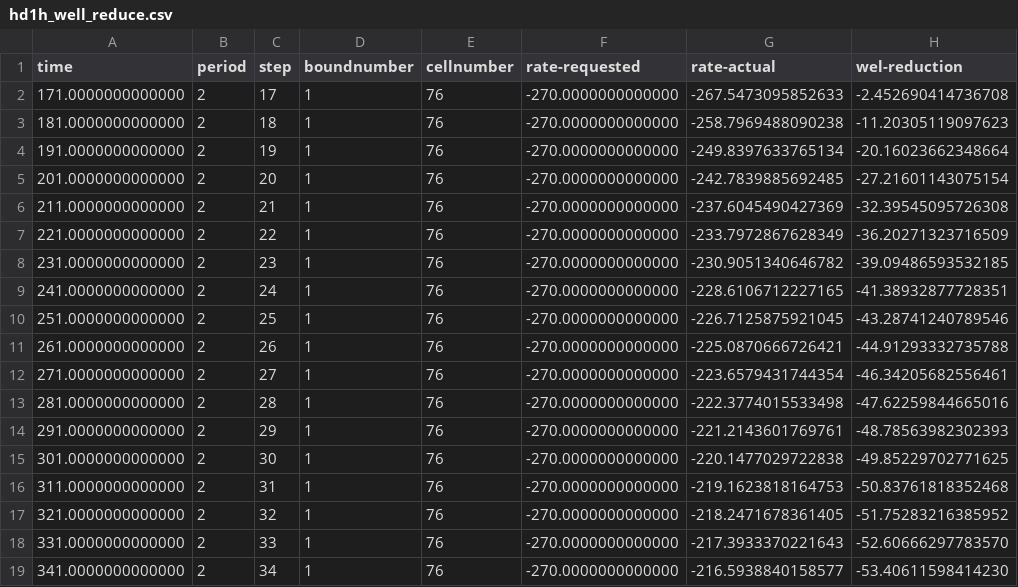
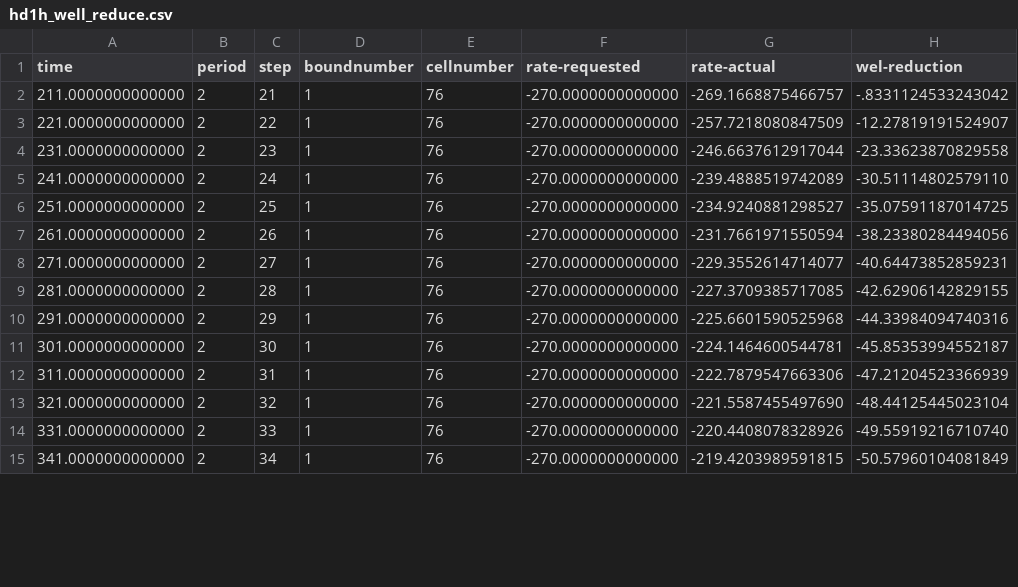
Before and after one commit to rhugman/mf6api_test_cases, a CSV file: examples/redistribute_rch/model/hd1h_well_reduce.csv, drawn as a sheet; only a part is shown; the diff covers the shown part only.

```diff
--- a/examples/redistribute_rch/model/hd1h_well_reduce.csv
+++ b/examples/redistribute_rch/model/hd1h_well_reduce.csv
@@ -1,19 +1,15 @@
 time,period,step,boundnumber,cellnumber,rate-requested,rate-actual,wel-reduction
-171.0000000000000,2,17,1,76,-270.0000000000000,-267.5473095852633,-2.452690414736708
-181.0000000000000,2,18,1,76,-270.0000000000000,-258.7969488090238,-11.20305119097623
-191.0000000000000,2,19,1,76,-270.0000000000000,-249.8397633765134,-20.16023662348664
-201.0000000000000,2,20,1,76,-270.0000000000000,-242.7839885692485,-27.21601143075154
-211.0000000000000,2,21,1,76,-270.0000000000000,-237.6045490427369,-32.39545095726308
-221.0000000000000,2,22,1,76,-270.0000000000000,-233.7972867628349,-36.20271323716509
-231.0000000000000,2,23,1,76,-270.0000000000000,-230.9051340646782,-39.09486593532185
-241.0000000000000,2,24,1,76,-270.0000000000000,-228.6106712227165,-41.38932877728351
-251.0000000000000,2,25,1,76,-270.0000000000000,-226.7125875921045,-43.28741240789546
-261.0000000000000,2,26,1,76,-270.0000000000000,-225.0870666726421,-44.91293332735788
-271.0000000000000,2,27,1,76,-270.0000000000000,-223.6579431744354,-46.34205682556461
-281.0000000000000,2,28,1,76,-270.0000000000000,-222.3774015533498,-47.62259844665016
-291.0000000000000,2,29,1,76,-270.0000000000000,-221.2143601769761,-48.78563982302393
-301.0000000000000,2,30,1,76,-270.0000000000000,-220.1477029722838,-49.85229702771625
-311.0000000000000,2,31,1,76,-270.0000000000000,-219.1623818164753,-50.83761818352468
-321.0000000000000,2,32,1,76,-270.0000000000000,-218.2471678361405,-51.75283216385952
-331.0000000000000,2,33,1,76,-270.0000000000000,-217.3933370221643,-52.60666297783570
-341.0000000000000,2,34,1,76,-270.0000000000000,-216.5938840158577,-53.40611598414230
+211.0000000000000,2,21,1,76,-270.0000000000000,-269.1668875466757,-.8331124533243042
+221.0000000000000,2,22,1,76,-270.0000000000000,-257.7218080847509,-12.27819191524907
+231.0000000000000,2,23,1,76,-270.0000000000000,-246.6637612917044,-23.33623870829558
+241.0000000000000,2,24,1,76,-270.0000000000000,-239.4888519742089,-30.51114802579110
+251.0000000000000,2,25,1,76,-270.0000000000000,-234.9240881298527,-35.07591187014725
+261.0000000000000,2,26,1,76,-270.0000000000000,-231.7661971550594,-38.23380284494056
+271.0000000000000,2,27,1,76,-270.0000000000000,-229.3552614714077,-40.64473852859231
+281.0000000000000,2,28,1,76,-270.0000000000000,-227.3709385717085,-42.62906142829155
+291.0000000000000,2,29,1,76,-270.0000000000000,-225.6601590525968,-44.33984094740316
+301.0000000000000,2,30,1,76,-270.0000000000000,-224.1464600544781,-45.85353994552187
+311.0000000000000,2,31,1,76,-270.0000000000000,-222.7879547663306,-47.21204523366939
+321.0000000000000,2,32,1,76,-270.0000000000000,-221.5587455497690,-48.44125445023104
+331.0000000000000,2,33,1,76,-270.0000000000000,-220.4408078328926,-49.55919216710740
+341.0000000000000,2,34,1,76,-270.0000000000000,-219.4203989591815,-50.57960104081849
```
Also changed, not shown: 132 edited cells elsewhere in this file, examples/redistribute_rch/model/chd.csv, examples/redistribute_rch/model/cum.csv, 24 other files.
